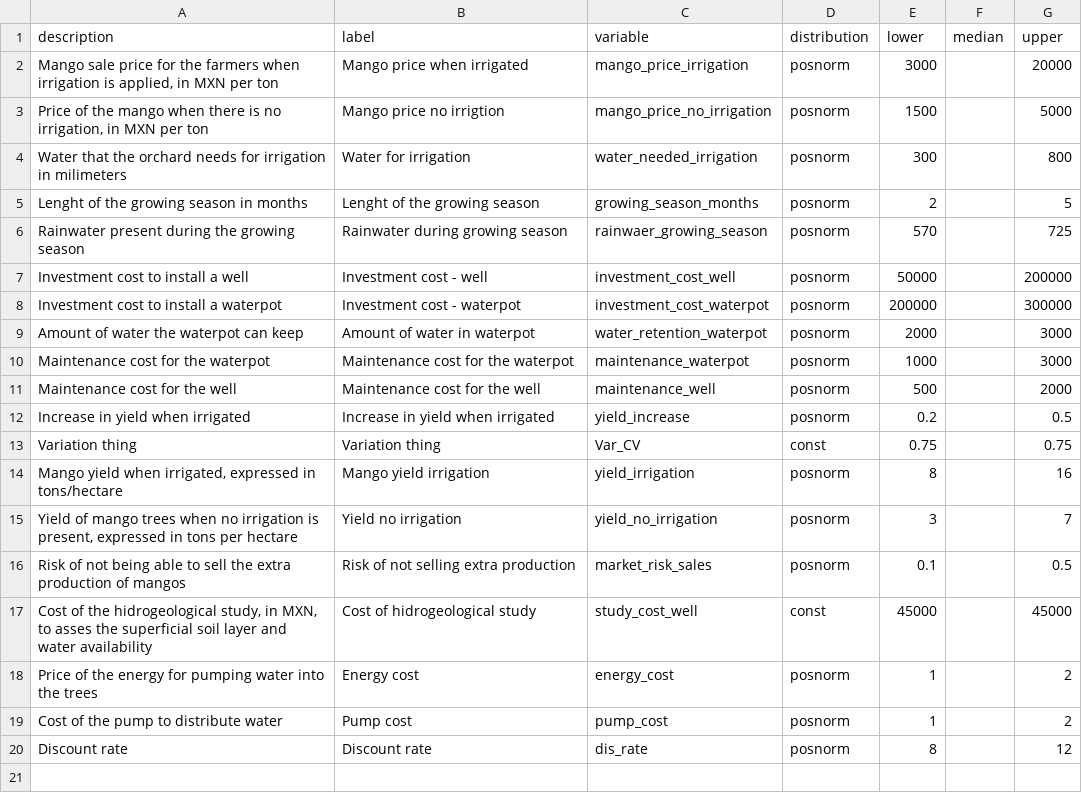
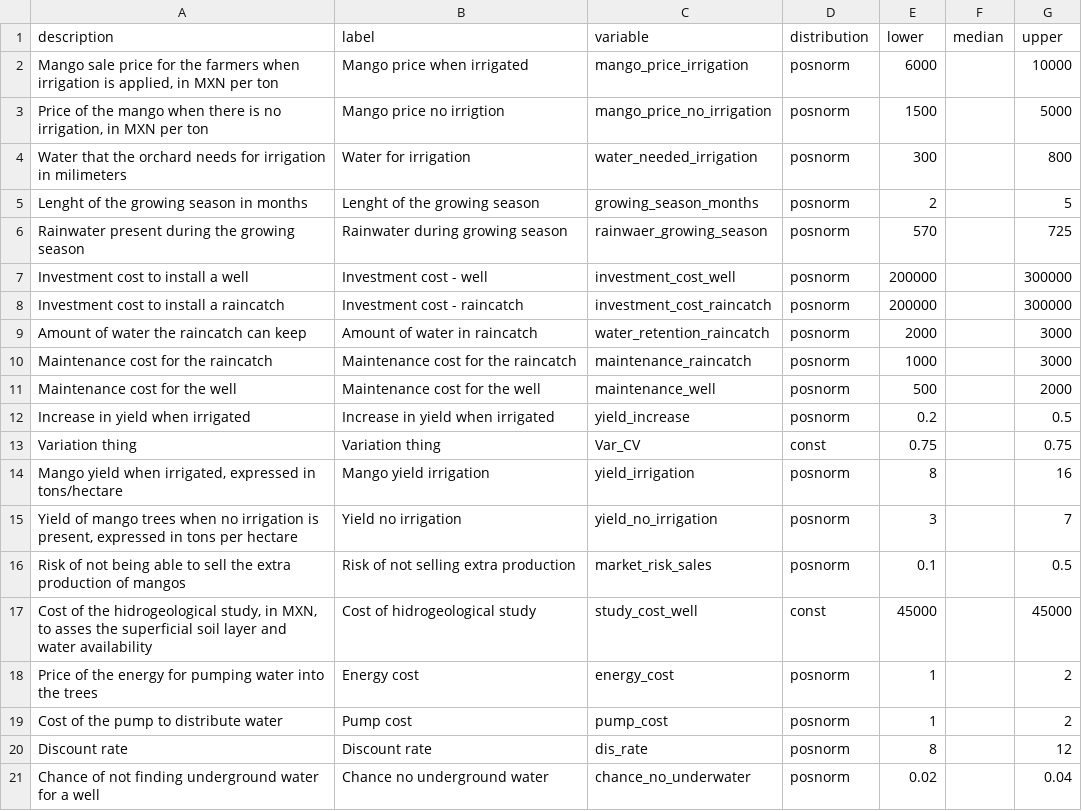
Before and after one commit to Alejandro-M-M/Mango_irrigation_DA, a CSV file: Input_table_uptake.csv, drawn as a sheet.

```diff
--- a/Input_table_uptake.csv
+++ b/Input_table_uptake.csv
@@ -1,3 +1,3 @@
 description,label,variable,distribution,lower,median,upper
-"Mango sale price for the farmers when irrigation is applied, in MXN per ton",Mango price when irrigated,mango_price_irrigation,posnorm,3000,,20000
+"Mango sale price for the farmers when irrigation is applied, in MXN per ton",Mango price when irrigated,mango_price_irrigation,posnorm,6000,,10000
 "Price of the mango when there is no irrigation, in MXN per ton",Mango price no irrigtion,mango_price_no_irrigation,posnorm,1500,,5000
@@ -6,6 +6,6 @@ Lenght of the growing season in months,Lenght of the growing season,growing_seas
 Rainwater present during the growing season,Rainwater during growing season,rainwaer_growing_season,posnorm,570,,725
-Investment cost to install a well,Investment cost - well,investment_cost_well,posnorm,50000,,200000
-Investment cost to install a waterpot,Investment cost - waterpot,investment_cost_waterpot,posnorm,200000,,300000
-Amount of water the waterpot can keep,Amount of water in waterpot,water_retention_waterpot,posnorm,2000,,3000
-Maintenance cost for the waterpot,Maintenance cost for the waterpot,maintenance_waterpot,posnorm,1000,,3000
+Investment cost to install a well,Investment cost - well,investment_cost_well,posnorm,200000,,300000
+Investment cost to install a raincatch,Investment cost - raincatch,investment_cost_raincatch,posnorm,200000,,300000
+Amount of water the raincatch can keep,Amount of water in raincatch,water_retention_raincatch,posnorm,2000,,3000
+Maintenance cost for the raincatch,Maintenance cost for the raincatch,maintenance_raincatch,posnorm,1000,,3000
 Maintenance cost for the well,Maintenance cost for the well,maintenance_well,posnorm,500,,2000
@@ -20 +20,2 @@ Cost of the pump to distribute water,Pump cost,pump_cost,posnorm,1,,2
 Discount rate,Discount rate,dis_rate,posnorm,8,,12
+Chance of not finding underground water for a well,Chance no underground water,chance_no_underwater,posnorm,0.02,,0.04
```
Also changed, not shown: 1 other file.
